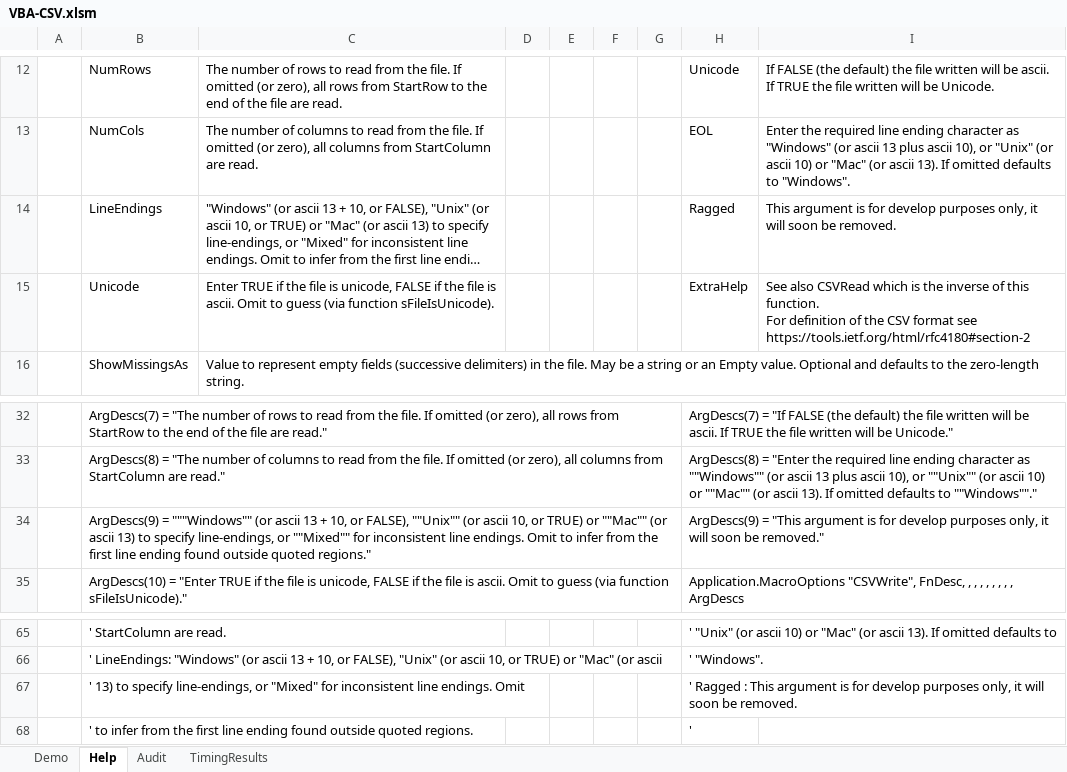
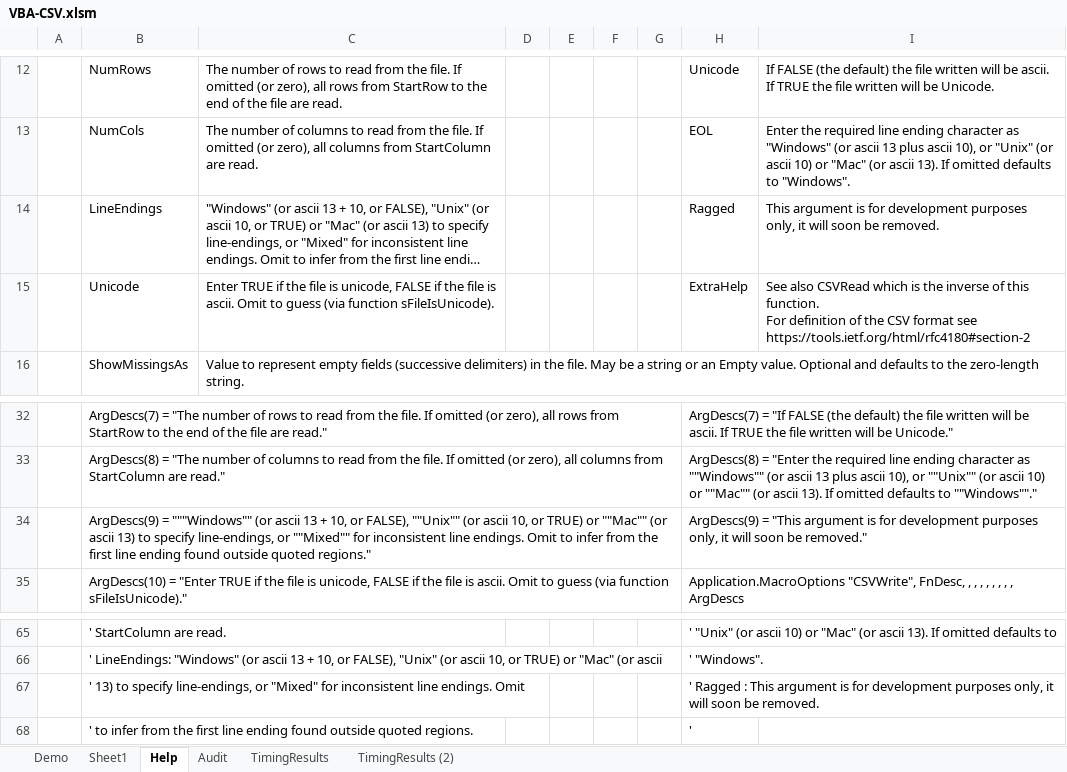
Before and after one commit to PGS62/VBA-CSV, an Excel workbook: workbook/VBA-CSV.xlsm, sheet Help, drawn as a sheet; only a part is shown, gaps mark what is left out; long unchanged cells end in …; values as stored, in another font and other column widths than the file's, no borders; the diff names each change by its address in the sheet, - before the commit and + after, or states it on an @@ line.

```diff
--- a/workbook/VBA-CSV.xlsm (sheet Help)
+++ b/workbook/VBA-CSV.xlsm (sheet Help)
+sheet tab: Sheet1
+sheet tab: TimingResults (2)
-I14: …is for develop purposes only,…
+I14: …is for development purposes only,…
-H34: …is for develop purposes only,…
+H34: …is for development purposes only,…
-H67: …is for develop purposes only,…
+H67: …is for development purposes only,…
```
Also changed, not shown: sheet TimingResults, sheet Demo, sheet Audit, formulas that keep their value, charts or pictures, 7 other files.
